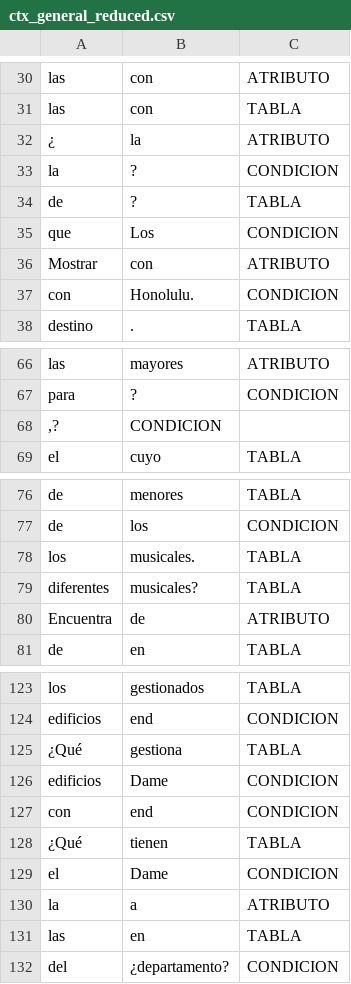
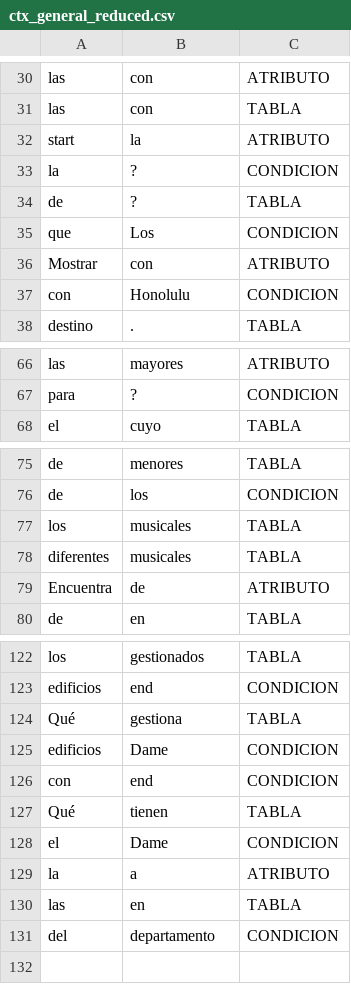
Before and after one commit to zuryr/spanish2SQL, a CSV file: data/processed/ctx_general_reduced.csv, drawn as a sheet; only a part is shown, gaps mark what is left out; the diff covers the shown part only.

```diff
--- a/data/processed/ctx_general_reduced.csv
+++ b/data/processed/ctx_general_reduced.csv
@@ -31,3 +31,3 @@ las,con,ATRIBUTO
 las,con,TABLA
-¿,la,ATRIBUTO
+start,la,ATRIBUTO
 la,?,CONDICION
@@ -36,3 +36,3 @@ que,Los,CONDICION
 Mostrar,con,ATRIBUTO
-con,Honolulu.,CONDICION
+con,Honolulu,CONDICION
 destino,.,TABLA
@@ -67,3 +67,2 @@ las,mayores,ATRIBUTO
 para,?,CONDICION
-","?,CONDICION
 el,cuyo,TABLA
@@ -77,4 +76,4 @@ de,menores,TABLA
 de,los,CONDICION
-los,musicales.,TABLA
-diferentes,musicales?,TABLA
+los,musicales,TABLA
+diferentes,musicales,TABLA
 Encuentra,de,ATRIBUTO
@@ -124,6 +123,6 @@ los,gestionados,TABLA
 edificios,end,CONDICION
-¿Qué,gestiona,TABLA
+Qué,gestiona,TABLA
 edificios,Dame,CONDICION
 con,end,CONDICION
-¿Qué,tienen,TABLA
+Qué,tienen,TABLA
 el,Dame,CONDICION
@@ -131,2 +130,2 @@ la,a,ATRIBUTO
 las,en,TABLA
-del,¿departamento?,CONDICION
+del,departamento,CONDICION
```
Also changed, not shown: 3 edited cells elsewhere in this file, data/processed/ctx_detallado_reduced.csv, 1 other file.
